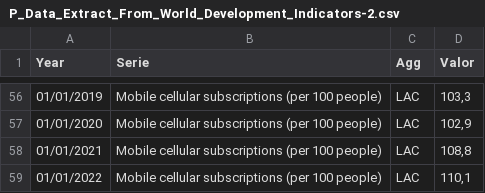
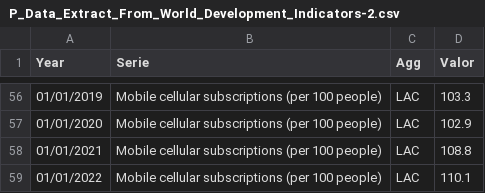
Before and after one commit to g-salgueiro/Meli_VagaAE, a CSV file: 01_dashboard/data/P_Data_Extract_From_World_Development_Indicators-2.csv, drawn as a sheet; only a part is shown, gaps mark what is left out; the diff covers the shown part only.

```diff
--- a/01_dashboard/data/P_Data_Extract_From_World_Development_Indicators-2.csv
+++ b/01_dashboard/data/P_Data_Extract_From_World_Development_Indicators-2.csv
@@ -56,4 +56,4 @@
-01/01/2019;Mobile cellular subscriptions (per 100 people);LAC;103,3
-01/01/2020;Mobile cellular subscriptions (per 100 people);LAC;102,9
-01/01/2021;Mobile cellular subscriptions (per 100 people);LAC;108,8
-01/01/2022;Mobile cellular subscriptions (per 100 people);LAC;110,1
+01/01/2019;Mobile cellular subscriptions (per 100 people);LAC;103.3
+01/01/2020;Mobile cellular subscriptions (per 100 people);LAC;102.9
+01/01/2021;Mobile cellular subscriptions (per 100 people);LAC;108.8
+01/01/2022;Mobile cellular subscriptions (per 100 people);LAC;110.1
```
Also changed, not shown: 49 edited cells elsewhere in this file, 1 other file.
